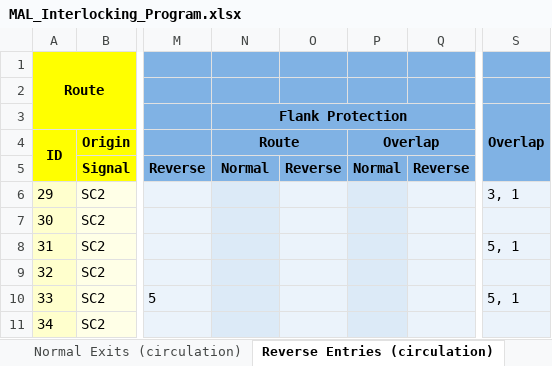
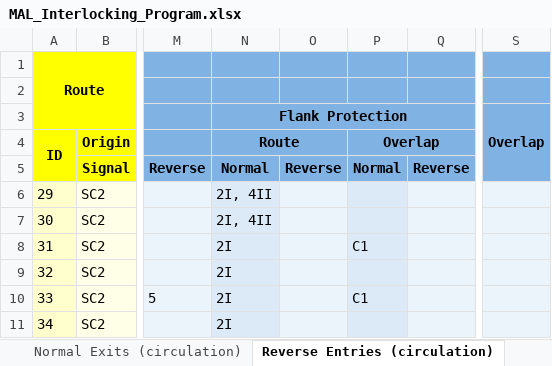
Before and after one commit to 7diogo-luis/ZIRCON, an Excel workbook: stations/output/MAL_Interlocking_Program.xlsx, sheet Reverse Entries (circulation), drawn as a sheet; only a part is shown, gaps mark what is left out; values as stored, in another font and other column widths than the file's, no borders; the diff names each change by its address in the sheet, - before the commit and + after, or states it on an @@ line.

```diff
--- a/stations/output/MAL_Interlocking_Program.xlsx (sheet Reverse Entries (circulation))
+++ b/stations/output/MAL_Interlocking_Program.xlsx (sheet Reverse Entries (circulation))
-N6:N7 (Route): (empty)
+N6:N7 (Route): 2I, 4II
-S6: 3, 1
+S6: (empty)
-N8:N11 (Route): (empty)
+N8:N11 (Route): 2I
-P8 (Overlap): (empty)
+P8 (Overlap): C1
-S8: 5, 1
+S8: (empty)
-P10 (Overlap): (empty)
+P10 (Overlap): C1
-S10: 5, 1
+S10: (empty)
```
Also changed, not shown: sheet Normal Entries (circulation), sheet Inputs, sheet Normal Exits (circulation), sheet Forward (shunt), sheet Reverse Exits (circulation), sheet Backward (shunt), 1 more sheet, 5 other files.
